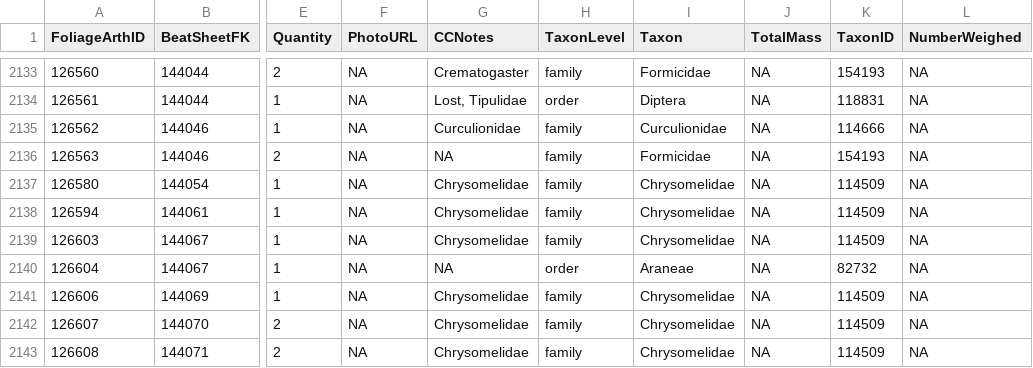
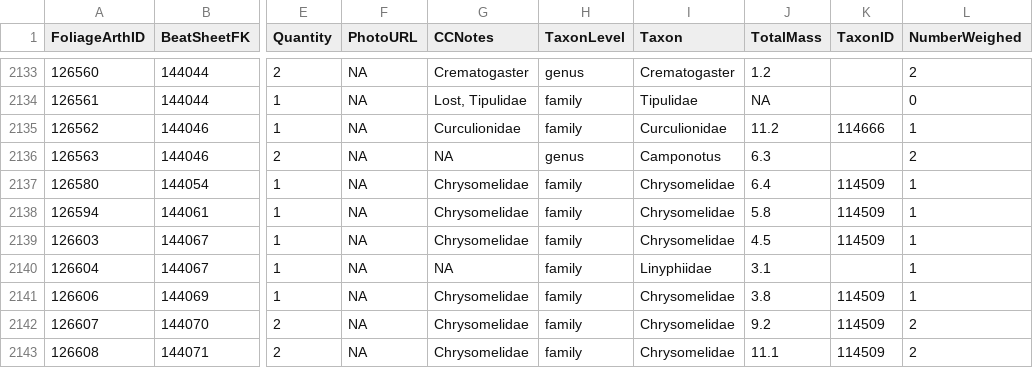
Before and after one commit to IREdwards27/arths-on-landscapes, a CSV file: data/foliagearths_2022-10-10.csv, drawn as a sheet; only a part is shown, gaps mark what is left out; the diff covers the shown part only; the diff names each change by its address in the sheet, - before the commit and + after, or states it on an @@ line.

```diff
--- a/data/foliagearths_2022-10-10.csv
+++ b/data/foliagearths_2022-10-10.csv
-H2133 (TaxonLevel): family
+H2133 (TaxonLevel): genus
-I2133 (Taxon): Formicidae
+I2133 (Taxon): Crematogaster
-J2133 (TotalMass): NA
+J2133 (TotalMass): 1.2
-K2133 (TaxonID): 154193
+K2133 (TaxonID): (empty)
-L2133 (NumberWeighed): NA
+L2133 (NumberWeighed): 2
-H2134 (TaxonLevel): order
+H2134 (TaxonLevel): family
-I2134 (Taxon): Diptera
+I2134 (Taxon): Tipulidae
-K2134 (TaxonID): 118831
+K2134 (TaxonID): (empty)
-L2134 (NumberWeighed): NA
+L2134 (NumberWeighed): 0
-J2135 (TotalMass): NA
+J2135 (TotalMass): 11.2
-L2135 (NumberWeighed): NA
+L2135 (NumberWeighed): 1
-H2136 (TaxonLevel): family
+H2136 (TaxonLevel): genus
-I2136 (Taxon): Formicidae
+I2136 (Taxon): Camponotus
-J2136 (TotalMass): NA
+J2136 (TotalMass): 6.3
-K2136 (TaxonID): 154193
+K2136 (TaxonID): (empty)
-L2136 (NumberWeighed): NA
+L2136 (NumberWeighed): 2
-J2137 (TotalMass): NA
+J2137 (TotalMass): 6.4
-L2137:L2141 (NumberWeighed): NA
+L2137:L2141 (NumberWeighed): 1
-J2138 (TotalMass): NA
+J2138 (TotalMass): 5.8
-J2139 (TotalMass): NA
+J2139 (TotalMass): 4.5
-H2140 (TaxonLevel): order
+H2140 (TaxonLevel): family
-I2140 (Taxon): Araneae
+I2140 (Taxon): Linyphiidae
-J2140 (TotalMass): NA
+J2140 (TotalMass): 3.1
-K2140 (TaxonID): 82732
+K2140 (TaxonID): (empty)
-J2141 (TotalMass): NA
+J2141 (TotalMass): 3.8
-J2142 (TotalMass): NA
+J2142 (TotalMass): 9.2
-L2142:L2143 (NumberWeighed): NA
+L2142:L2143 (NumberWeighed): 2
-J2143 (TotalMass): NA
+J2143 (TotalMass): 11.1
```
Also changed, not shown: 62 edited cells elsewhere in this file, data/beatsheets_2022-08-16.csv.
